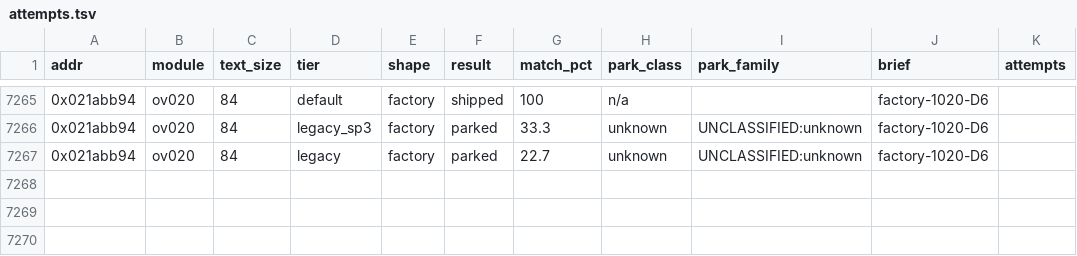
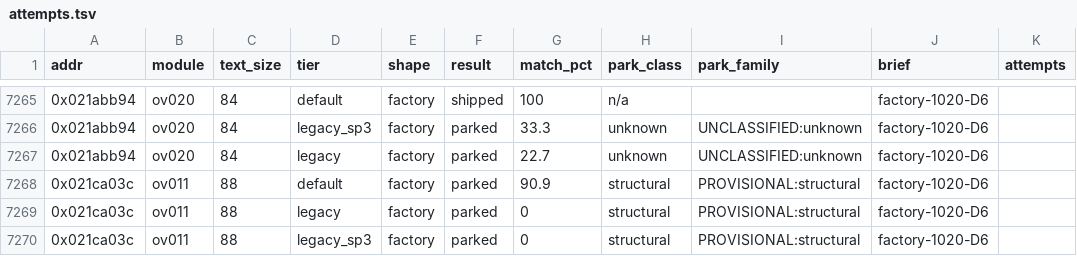
Before and after one commit to cntrl-alt-lenny/gx-spirit-caller, a TSV file: docs/ledger/attempts.tsv, drawn as a sheet; only a part is shown, gaps mark what is left out; the diff names each change by its address in the sheet, - before the commit and + after, or states it on an @@ line.

Commit message:
factory D6: park func_ov011_021ca03c (best 90.9%)

```diff
--- a/docs/ledger/attempts.tsv
+++ b/docs/ledger/attempts.tsv
+row 7268: 0x021ca03c | ov011 | 88 | default | factory | parked | 90.9 | structural | PROVISIONAL:structural | factory-1020-D6
+row 7269: 0x021ca03c | ov011 | 88 | legacy | factory | parked | 0 | structural | PROVISIONAL:structural | factory-1020-D6
+row 7270: 0x021ca03c | ov011 | 88 | legacy_sp3 | factory | parked | 0 | structural | PROVISIONAL:structural | factory-1020-D6
```
